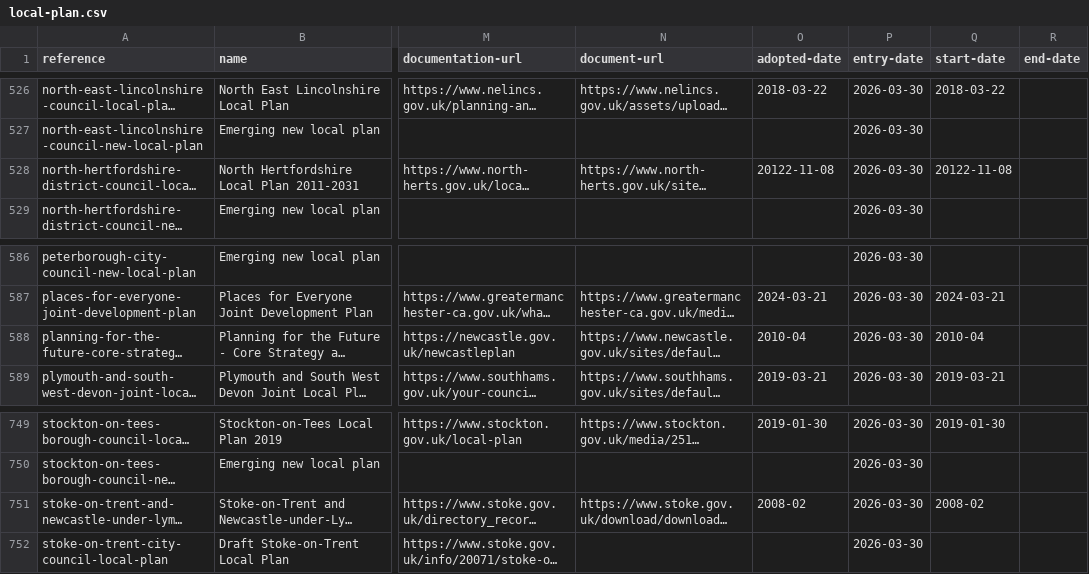
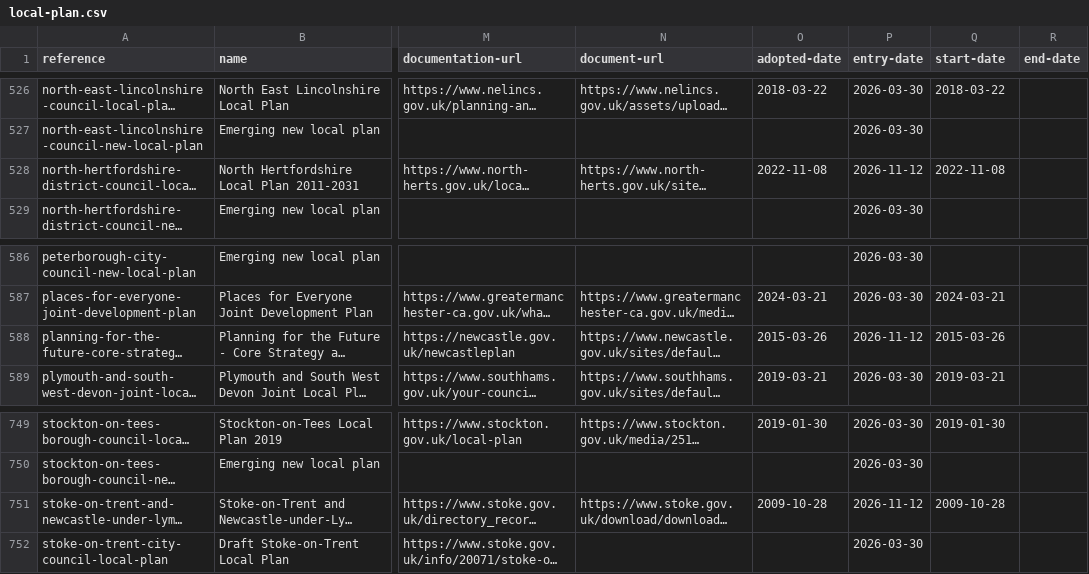
Before and after one commit to digital-land/local-plan-extractor, a CSV file: dataset/local-plan.csv, drawn as a sheet; only a part is shown, gaps mark what is left out; long unchanged cells end in …; the diff names each change by its address in the sheet, - before the commit and + after, or states it on an @@ line.

```diff
--- a/dataset/local-plan.csv
+++ b/dataset/local-plan.csv
-O528 (adopted-date): 20122-11-08
+O528 (adopted-date): 2022-11-08
-P528 (entry-date): 2026-03-30
+P528 (entry-date): 2026-11-12
-Q528 (start-date): 20122-11-08
+Q528 (start-date): 2022-11-08
-O588 (adopted-date): 2010-04
+O588 (adopted-date): 2015-03-26
-P588 (entry-date): 2026-03-30
+P588 (entry-date): 2026-11-12
-Q588 (start-date): 2010-04
+Q588 (start-date): 2015-03-26
-O751 (adopted-date): 2008-02
+O751 (adopted-date): 2009-10-28
-P751 (entry-date): 2026-03-30
+P751 (entry-date): 2026-11-12
-Q751 (start-date): 2008-02
+Q751 (start-date): 2009-10-28
```
Also changed, not shown: dataset/local-plan-document.csv, 4 other files.
